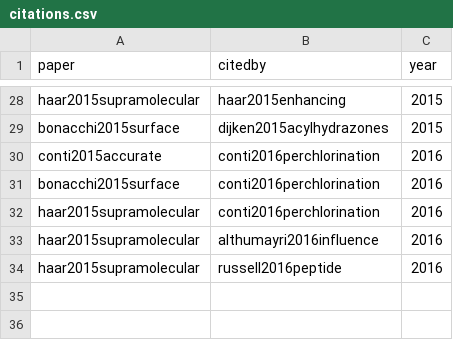
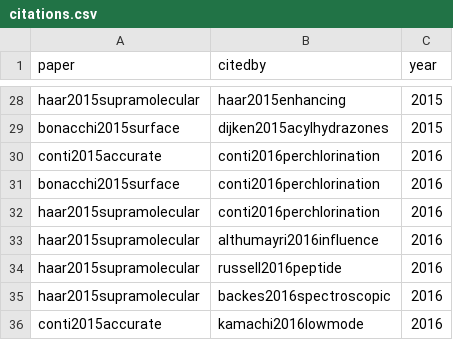
Before and after one commit to SimoneCnt/simonecnt.github.io, a CSV file: _data/citations.csv, drawn as a sheet; only a part is shown, gaps mark what is left out; the diff names each change by its address in the sheet, - before the commit and + after, or states it on an @@ line.

Commit message:
Add citations

```diff
--- a/_data/citations.csv
+++ b/_data/citations.csv
+row 35: haar2015supramolecular | backes2016spectroscopic | 2016
+row 36: conti2015accurate | kamachi2016lowmode | 2016
```
Also changed, not shown: 2 other files.
